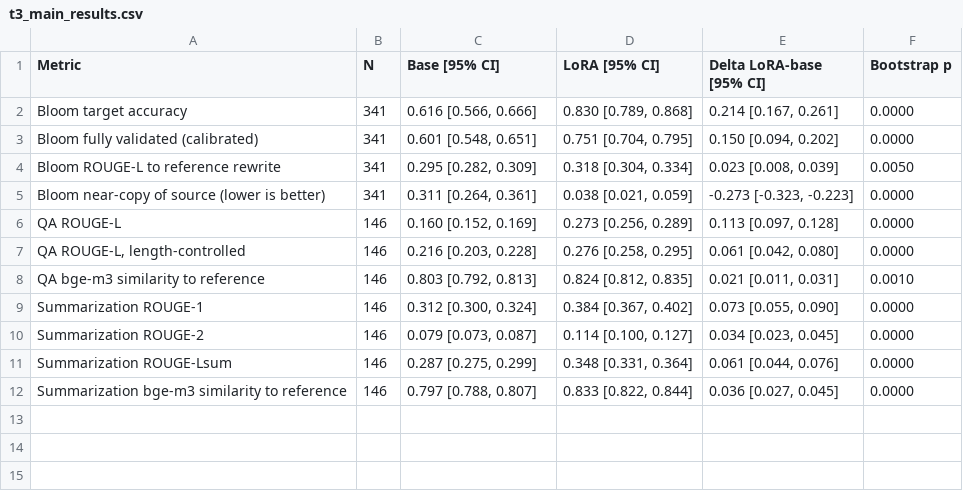
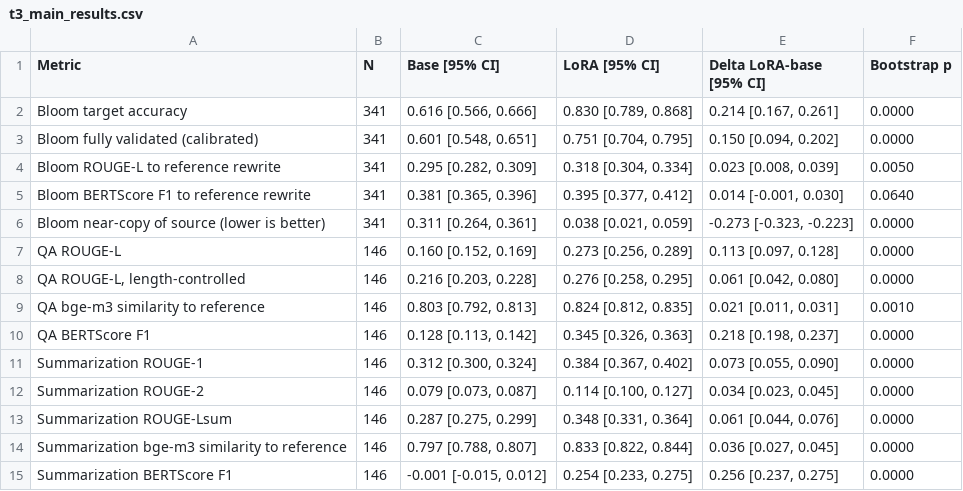
Before and after one commit to Tahiya07/Eduguard, a CSV file: paper/elsevier/evidence/qwen15b_multitask_eduguard_v3_8_20261127_validation/tables/t3_main_results.csv, drawn as a sheet.

```diff
--- a/paper/elsevier/evidence/qwen15b_multitask_eduguard_v3_8_20261127_validation/tables/t3_main_results.csv
+++ b/paper/elsevier/evidence/qwen15b_multitask_eduguard_v3_8_20261127_validation/tables/t3_main_results.csv
@@ -4,2 +4,3 @@ Bloom fully validated (calibrated),341,"0.601 [0.548, 0.651]","0.751 [0.704, 0.7
 Bloom ROUGE-L to reference rewrite,341,"0.295 [0.282, 0.309]","0.318 [0.304, 0.334]","0.023 [0.008, 0.039]",0.0050
+Bloom BERTScore F1 to reference rewrite,341,"0.381 [0.365, 0.396]","0.395 [0.377, 0.412]","0.014 [-0.001, 0.030]",0.0640
 Bloom near-copy of source (lower is better),341,"0.311 [0.264, 0.361]","0.038 [0.021, 0.059]","-0.273 [-0.323, -0.223]",0.0000
@@ -8,2 +9,3 @@ QA ROUGE-L,146,"0.160 [0.152, 0.169]","0.273 [0.256, 0.289]","0.113 [0.097, 0.12
 QA bge-m3 similarity to reference,146,"0.803 [0.792, 0.813]","0.824 [0.812, 0.835]","0.021 [0.011, 0.031]",0.0010
+QA BERTScore F1,146,"0.128 [0.113, 0.142]","0.345 [0.326, 0.363]","0.218 [0.198, 0.237]",0.0000
 Summarization ROUGE-1,146,"0.312 [0.300, 0.324]","0.384 [0.367, 0.402]","0.073 [0.055, 0.090]",0.0000
@@ -12 +14,2 @@ Summarization ROUGE-Lsum,146,"0.287 [0.275, 0.299]","0.348 [0.331, 0.364]","0.06
 Summarization bge-m3 similarity to reference,146,"0.797 [0.788, 0.807]","0.833 [0.822, 0.844]","0.036 [0.027, 0.045]",0.0000
+Summarization BERTScore F1,146,"-0.001 [-0.015, 0.012]","0.254 [0.233, 0.275]","0.256 [0.237, 0.275]",0.0000
```
Also changed, not shown: paper/elsevier/evidence/qwen15b_multitask_eduguard_v3_8_20261127_validation/figures/fig09_bloom_failures_data.csv, paper/elsevier/evidence/qwen15b_multitask_eduguard_v3_8_20261127_validation/figures/fig13_classifier_ceiling_data.csv, 31 other files.
